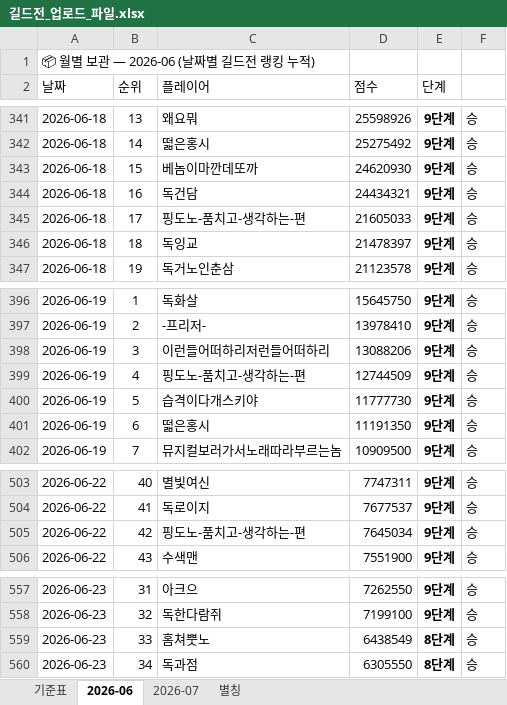
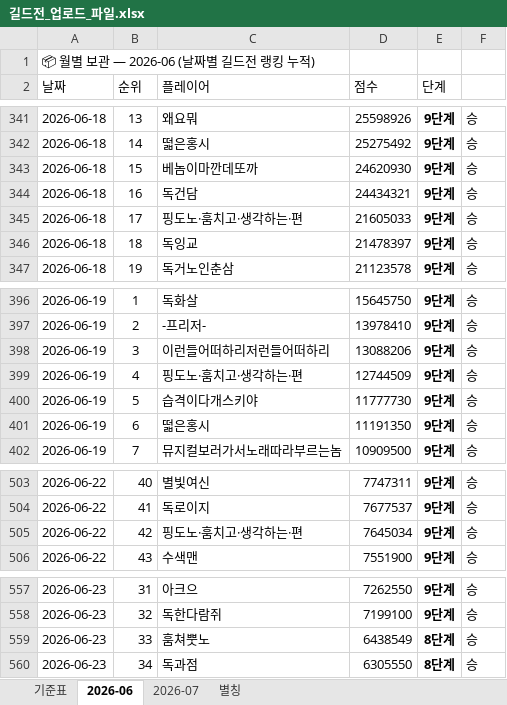
Before and after one commit to 88view/guild-war, an Excel workbook: 길드전_업로드_파일.xlsx, sheet 2026-06, drawn as a sheet; only a part is shown, gaps mark what is left out; values as stored, in another font and other column widths than the file's, no borders; the diff covers the shown part only; the diff names each change by its address in the sheet, - before the commit and + after, or states it on an @@ line.

```diff
--- a/길드전_업로드_파일.xlsx (sheet 2026-06)
+++ b/길드전_업로드_파일.xlsx (sheet 2026-06)
-C345 (플레이어): 핑도노-품치고-생각하는-편
+C345 (플레이어): 핑도노·훔치고·생각하는·편
-C399 (플레이어): 핑도노-품치고-생각하는-편
+C399 (플레이어): 핑도노·훔치고·생각하는·편
-C505 (플레이어): 핑도노-품치고-생각하는-편
+C505 (플레이어): 핑도노·훔치고·생각하는·편
-C559 (플레이어): 홈쳐뿟노
+C559 (플레이어): 훔쳐뿟노
```
Also changed, not shown: 5 edited cells elsewhere in this sheet, sheet 별칭.
